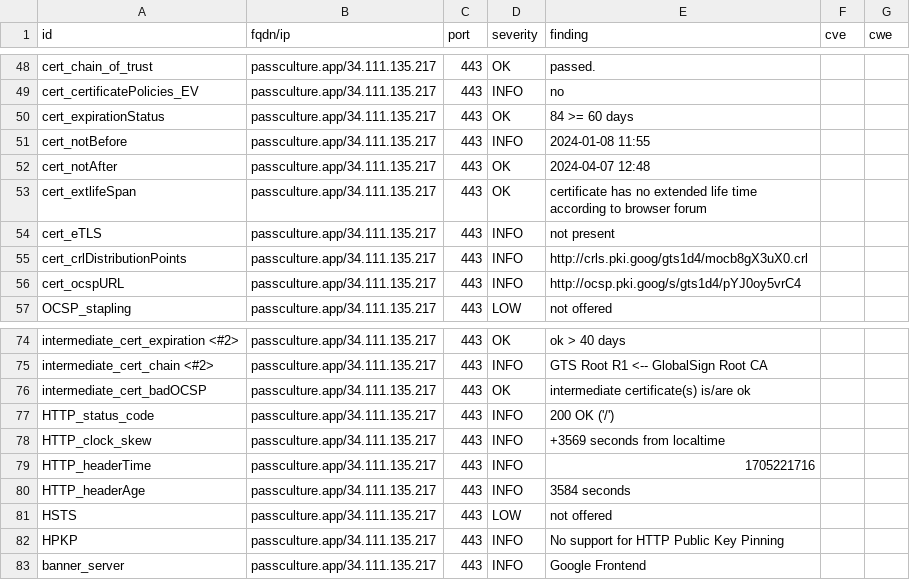
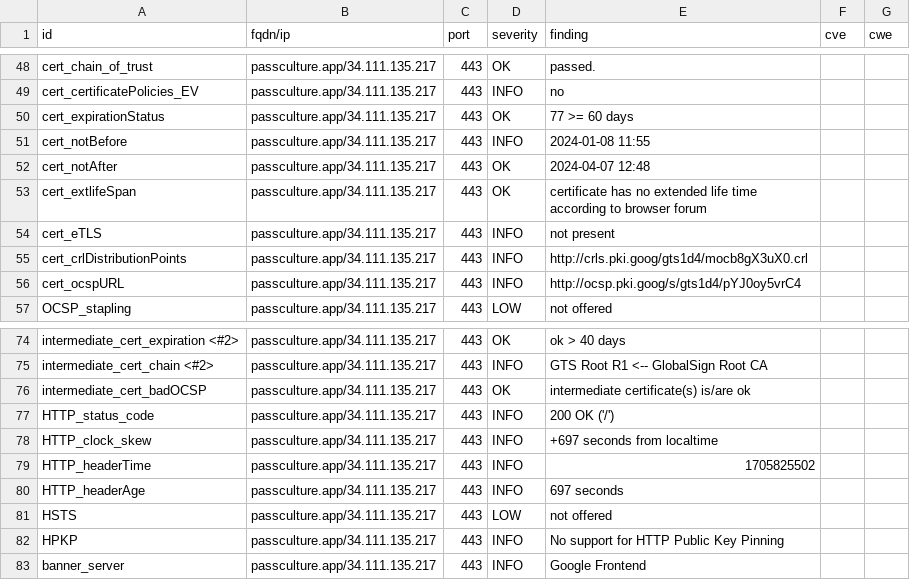
Before and after one commit to pmallein/dashlord, a CSV file: results/aHR0cHM6Ly9wYXNzY3VsdHVyZS5hcHA=/testssl.csv, drawn as a sheet; only a part is shown, gaps mark what is left out.

```diff
--- a/results/aHR0cHM6Ly9wYXNzY3VsdHVyZS5hcHA=/testssl.csv
+++ b/results/aHR0cHM6Ly9wYXNzY3VsdHVyZS5hcHA=/testssl.csv
@@ -49,3 +49,3 @@
 "cert_certificatePolicies_EV","passculture.app/34.111.135.217","443","INFO","no","",""
-"cert_expirationStatus","passculture.app/34.111.135.217","443","OK","84 >= 60 days","",""
+"cert_expirationStatus","passculture.app/34.111.135.217","443","OK","77 >= 60 days","",""
 "cert_notBefore","passculture.app/34.111.135.217","443","INFO","2024-01-08 11:55","",""
@@ -77,5 +77,5 @@
 "HTTP_status_code","passculture.app/34.111.135.217","443","INFO","200 OK ('/')","",""
-"HTTP_clock_skew","passculture.app/34.111.135.217","443","INFO","+3569 seconds from localtime","",""
-"HTTP_headerTime","passculture.app/34.111.135.217","443","INFO","1705221716","",""
-"HTTP_headerAge","passculture.app/34.111.135.217","443","INFO","3584 seconds","",""
+"HTTP_clock_skew","passculture.app/34.111.135.217","443","INFO","+697 seconds from localtime","",""
+"HTTP_headerTime","passculture.app/34.111.135.217","443","INFO","1705825502","",""
+"HTTP_headerAge","passculture.app/34.111.135.217","443","INFO","697 seconds","",""
 "HSTS","passculture.app/34.111.135.217","443","LOW","not offered","",""
```
Also changed, not shown: 16 other files.
